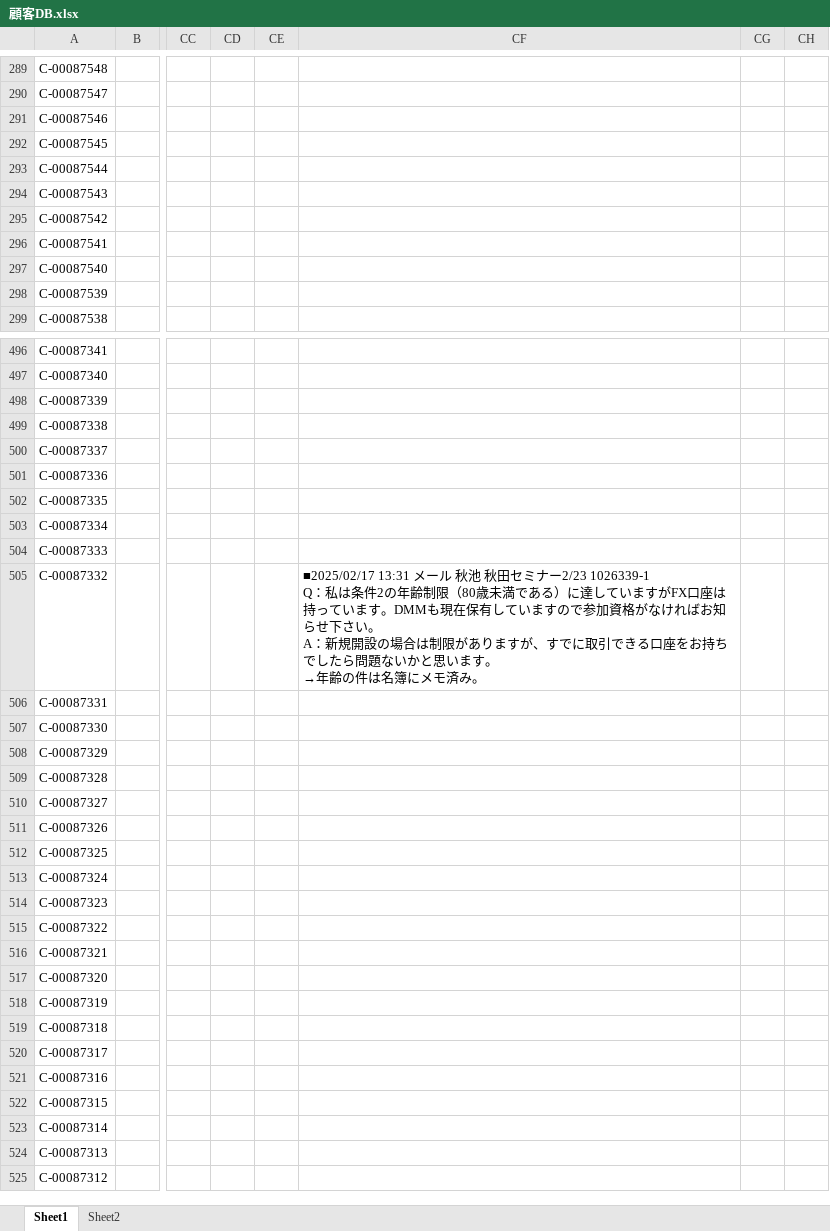
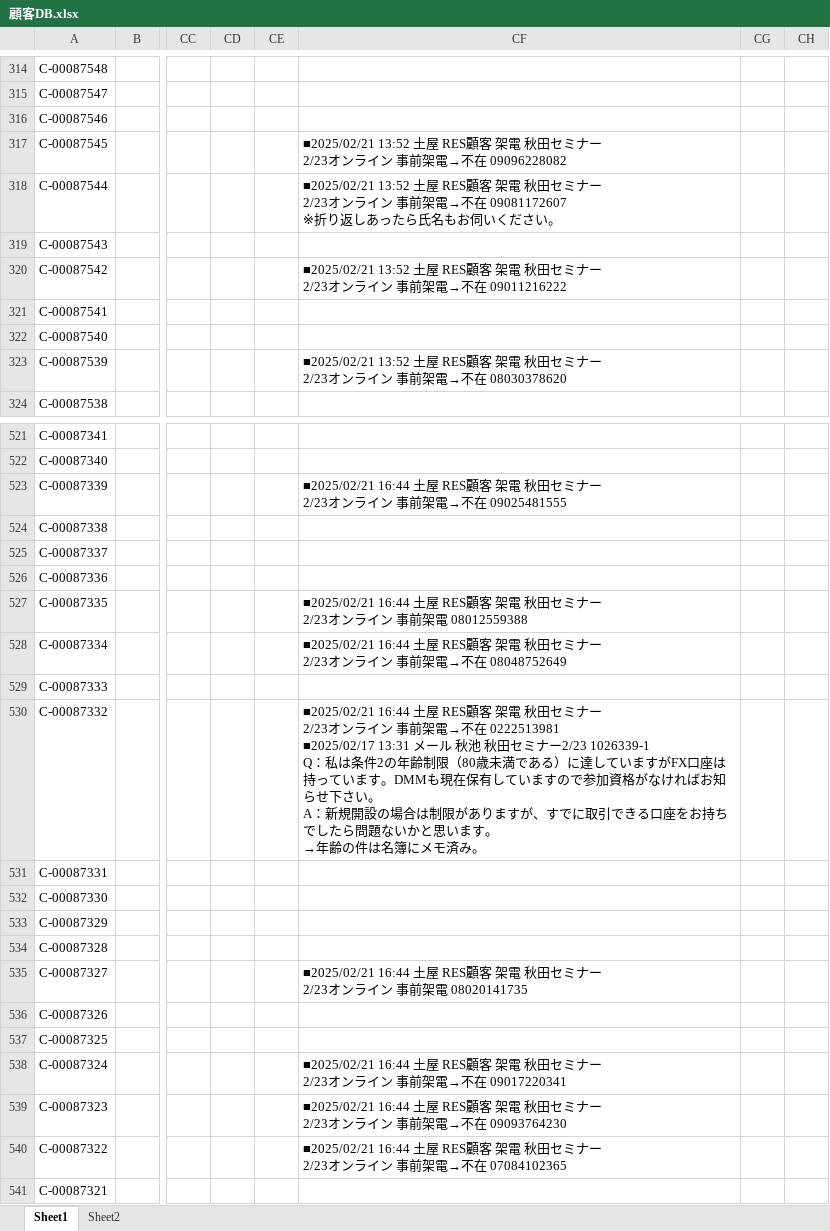
Before and after one commit to resazm/RES, an Excel workbook: 顧客DB.xlsx, sheet Sheet1, drawn as a sheet; only a part is shown, gaps mark what is left out; the shorter side is filled out with more unchanged rows; values as stored, in another font and other column widths than the file's, no borders; addresses are those after the commit; ↵ is a line break in a cell; the diff covers the shown part only; the diff names each change by its address in the sheet, - before the commit and + after, or states it on an @@ line.

Commit message:
tES

```diff
--- a/顧客DB.xlsx (sheet Sheet1)
+++ b/顧客DB.xlsx (sheet Sheet1)
-CF317: (empty)
+CF317: ■2025/02/21 13:52 土屋 RES顧客 架電 秋田セミナー ↵ 2/23オンライン 事前架電→不在 09096228082
-CF318: (empty)
+CF318: ■2025/02/21 13:52 土屋 RES顧客 架電 秋田セミナー ↵ 2/23オンライン 事前架電→不在 09081172607 ↵ ※折り返しあったら氏名もお伺いください。
-CF320: (empty)
+CF320: ■2025/02/21 13:52 土屋 RES顧客 架電 秋田セミナー ↵ 2/23オンライン 事前架電→不在 09011216222
-CF323: (empty)
+CF323: ■2025/02/21 13:52 土屋 RES顧客 架電 秋田セミナー ↵ 2/23オンライン 事前架電→不在 08030378620
-CF523: (empty)
+CF523: ■2025/02/21 16:44 土屋 RES顧客 架電 秋田セミナー ↵ 2/23オンライン 事前架電→不在 09025481555
-CF527: (empty)
+CF527: ■2025/02/21 16:44 土屋 RES顧客 架電 秋田セミナー ↵ 2/23オンライン 事前架電 08012559388
-CF528: (empty)
+CF528: ■2025/02/21 16:44 土屋 RES顧客 架電 秋田セミナー ↵ 2/23オンライン 事前架電→不在 08048752649
-CF530: ■2025/02/17 13:31 メー…
+CF530: ■2025/02/21 16:44 土屋 RES顧客 架電 秋田セミナー ↵ 2/23オンライン 事前架電→不在 0222513981 ↵ ■2025/02/17 13:31 メー…
-CF535: (empty)
+CF535: ■2025/02/21 16:44 土屋 RES顧客 架電 秋田セミナー ↵ 2/23オンライン 事前架電 08020141735
-CF538: (empty)
+CF538: ■2025/02/21 16:44 土屋 RES顧客 架電 秋田セミナー ↵ 2/23オンライン 事前架電→不在 09017220341
-CF539: (empty)
+CF539: ■2025/02/21 16:44 土屋 RES顧客 架電 秋田セミナー ↵ 2/23オンライン 事前架電→不在 09093764230
-CF540: (empty)
+CF540: ■2025/02/21 16:44 土屋 RES顧客 架電 秋田セミナー ↵ 2/23オンライン 事前架電→不在 07084102365
```
Also changed, not shown: 25 added rows and 57 edited cells elsewhere in this sheet.
